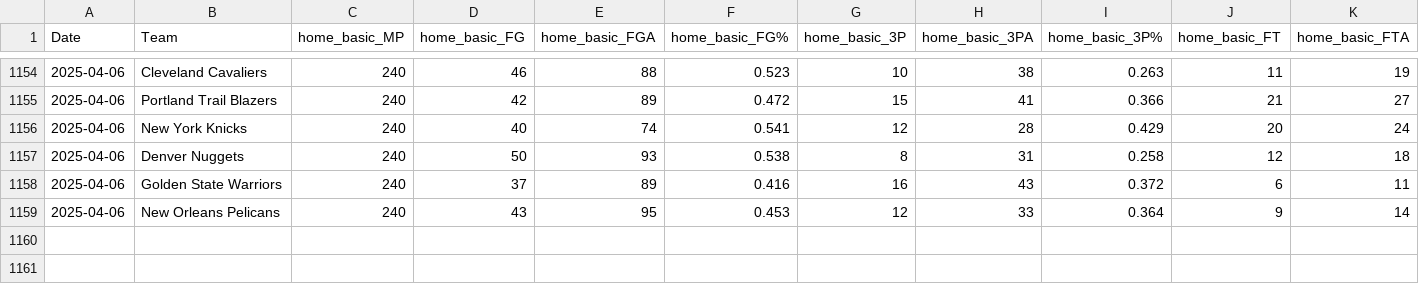
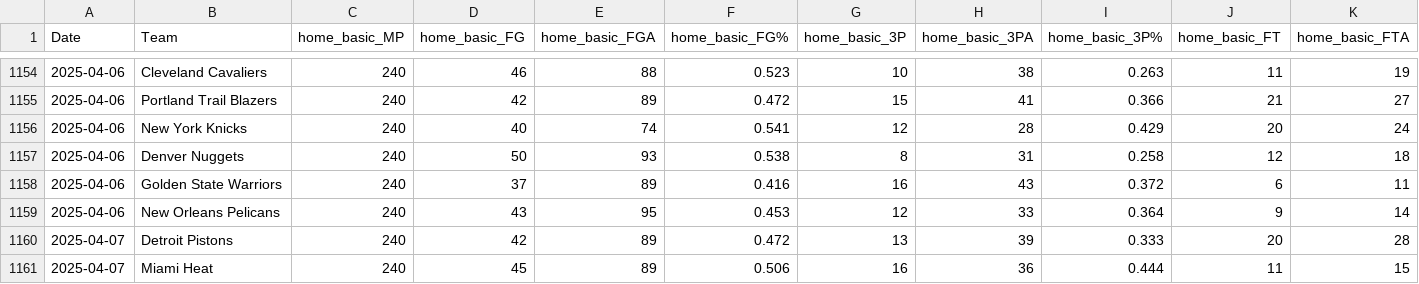
Before and after one commit to wmjs/nba-predictor, a CSV file: nba_data/home_games_stats.csv, drawn as a sheet; only a part is shown, gaps mark what is left out; rows hold the shown columns only; the diff names each change by its address in the sheet, - before the commit and + after, or states it on an @@ line.

```diff
--- a/nba_data/home_games_stats.csv
+++ b/nba_data/home_games_stats.csv
+row 1160: 2025-04-07 | Detroit Pistons | 240 | 42 | 89 | 0.472 | 13 | 39 | 0.333 | 20 | 28
+row 1161: 2025-04-07 | Miami Heat | 240 | 45 | 89 | 0.506 | 16 | 36 | 0.444 | 11 | 15
```
Also changed, not shown: nba_data/away_games_stats.csv, nba_data/combined_schedule_and_game_stats.csv, 6 other files.
